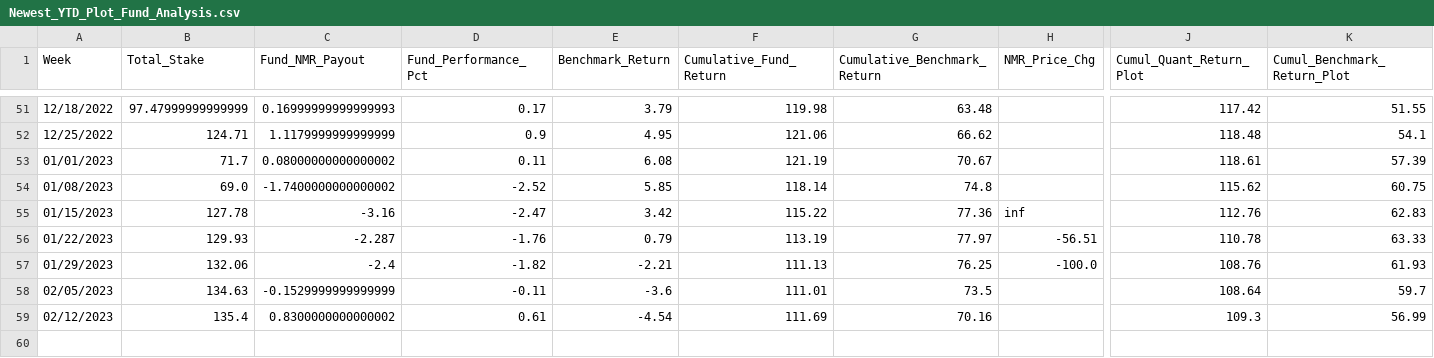
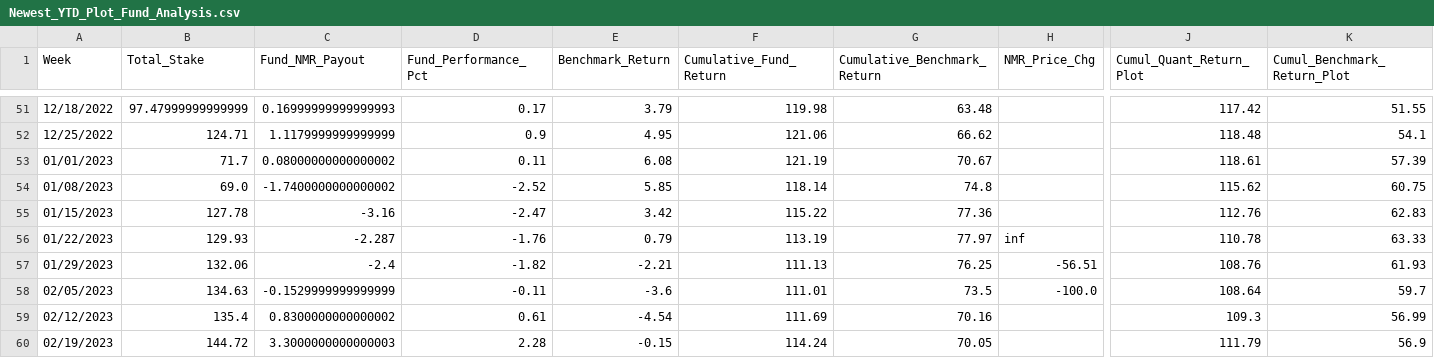
Before and after one commit to ptlorenz/hyphy-capital.com, a CSV file: Newest_YTD_Plot_Fund_Analysis.csv, drawn as a sheet; only a part is shown, gaps mark what is left out; rows hold the shown columns only; the diff names each change by its address in the sheet, - before the commit and + after, or states it on an @@ line.

Commit message:
Numerai Round 424 Update

```diff
--- a/Newest_YTD_Plot_Fund_Analysis.csv
+++ b/Newest_YTD_Plot_Fund_Analysis.csv
-H55 (NMR_Price_Chg): inf
+H55 (NMR_Price_Chg): (empty)
-H56 (NMR_Price_Chg): -56.51
+H56 (NMR_Price_Chg): inf
-H57 (NMR_Price_Chg): -100.0
+H57 (NMR_Price_Chg): -56.51
-H58 (NMR_Price_Chg): (empty)
+H58 (NMR_Price_Chg): -100.0
+row 60: 02/19/2023 | 144.72 | 3.3000000000000003 | 2.28 | -0.15 | 114.24 | 70.05 |  | 111.79 | 56.9
```
